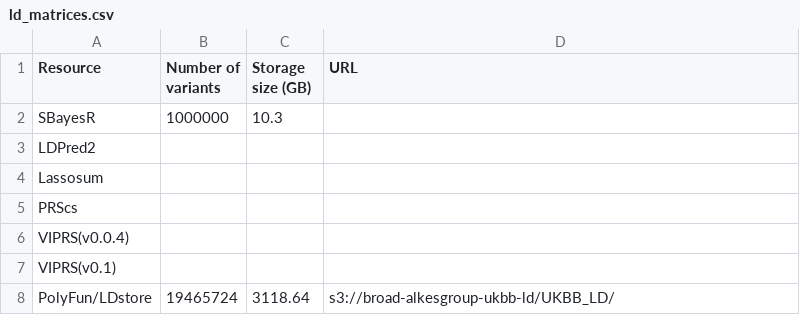
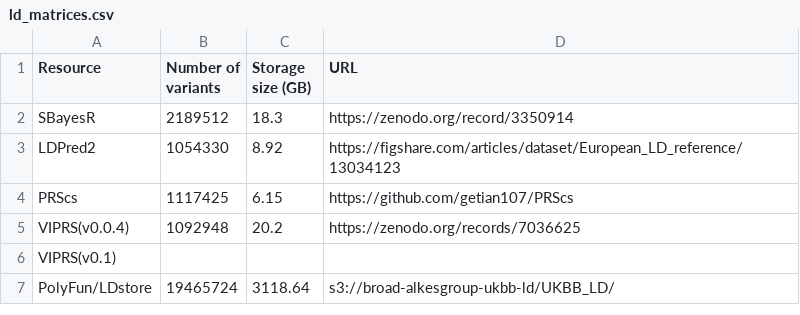
Before and after one commit to shz9/viprs-benchmarks-paper, a CSV file: figures/figure_2/figure_data/ld_matrices.csv, drawn as a sheet; removed rows and columns are numbered as before the commit, all else as after; the diff names each change by its address in the sheet, - before the commit and + after, or states it on an @@ line.

```diff
--- a/figures/figure_2/figure_data/ld_matrices.csv
+++ b/figures/figure_2/figure_data/ld_matrices.csv
-B2 (Number of variants): 1000000
+B2 (Number of variants): 2189512
-C2 (Storage size (GB)): 10.3
+C2 (Storage size (GB)): 18.3
-D2 (URL): (empty)
+D2 (URL): https://zenodo.org/record/3350914
-B3 (Number of variants): (empty)
+B3 (Number of variants): 1054330
-C3 (Storage size (GB)): (empty)
+C3 (Storage size (GB)): 8.92
-D3 (URL): (empty)
+D3 (URL): https://figshare.com/articles/dataset/European_LD_reference/13034123
-row 4: Lassosum
-B4 (Number of variants): (empty)
+B4 (Number of variants): 1117425
-C4 (Storage size (GB)): (empty)
+C4 (Storage size (GB)): 6.15
-D4 (URL): (empty)
+D4 (URL): https://github.com/getian107/PRScs
-B5 (Number of variants): (empty)
+B5 (Number of variants): 1092948
-C5 (Storage size (GB)): (empty)
+C5 (Storage size (GB)): 20.2
-D5 (URL): (empty)
+D5 (URL): https://zenodo.org/records/7036625
```
Also changed, not shown: 4 other files.
